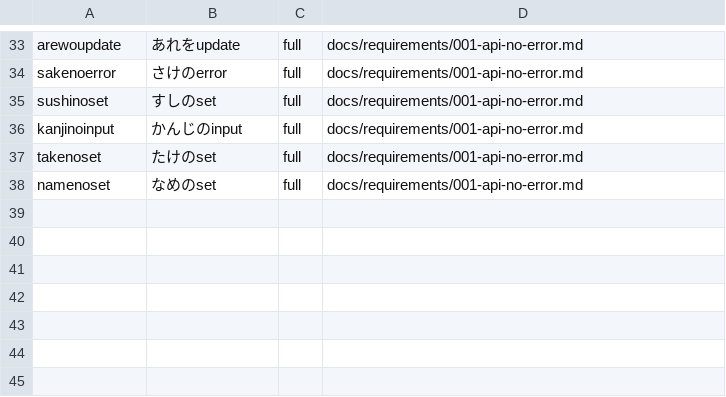
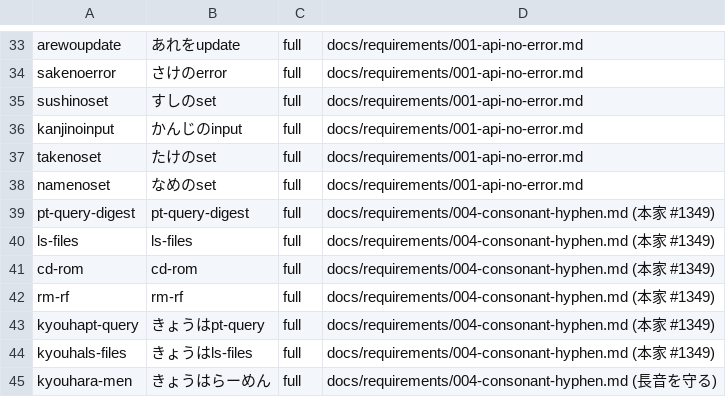
Before and after one commit to whitewater-png/Meltype-for-Mac, a TSV file: eval/cases/mac-terminal.tsv, drawn as a sheet; only a part is shown, gaps mark what is left out.

```diff
--- a/eval/cases/mac-terminal.tsv
+++ b/eval/cases/mac-terminal.tsv
@@ -38 +38,8 @@ takenoset	たけのset	full	docs/requirements/001-api-no-error.md
 namenoset	なめのset	full	docs/requirements/001-api-no-error.md
+pt-query-digest	pt-query-digest	full	docs/requirements/004-consonant-hyphen.md (本家 #1349)
+ls-files	ls-files	full	docs/requirements/004-consonant-hyphen.md (本家 #1349)
+cd-rom	cd-rom	full	docs/requirements/004-consonant-hyphen.md (本家 #1349)
+rm-rf	rm-rf	full	docs/requirements/004-consonant-hyphen.md (本家 #1349)
+kyouhapt-query	きょうはpt-query	full	docs/requirements/004-consonant-hyphen.md (本家 #1349)
+kyouhals-files	きょうはls-files	full	docs/requirements/004-consonant-hyphen.md (本家 #1349)
+kyouhara-men	きょうはらーめん	full	docs/requirements/004-consonant-hyphen.md (長音を守る)
```
Also changed, not shown: 3 other files.
